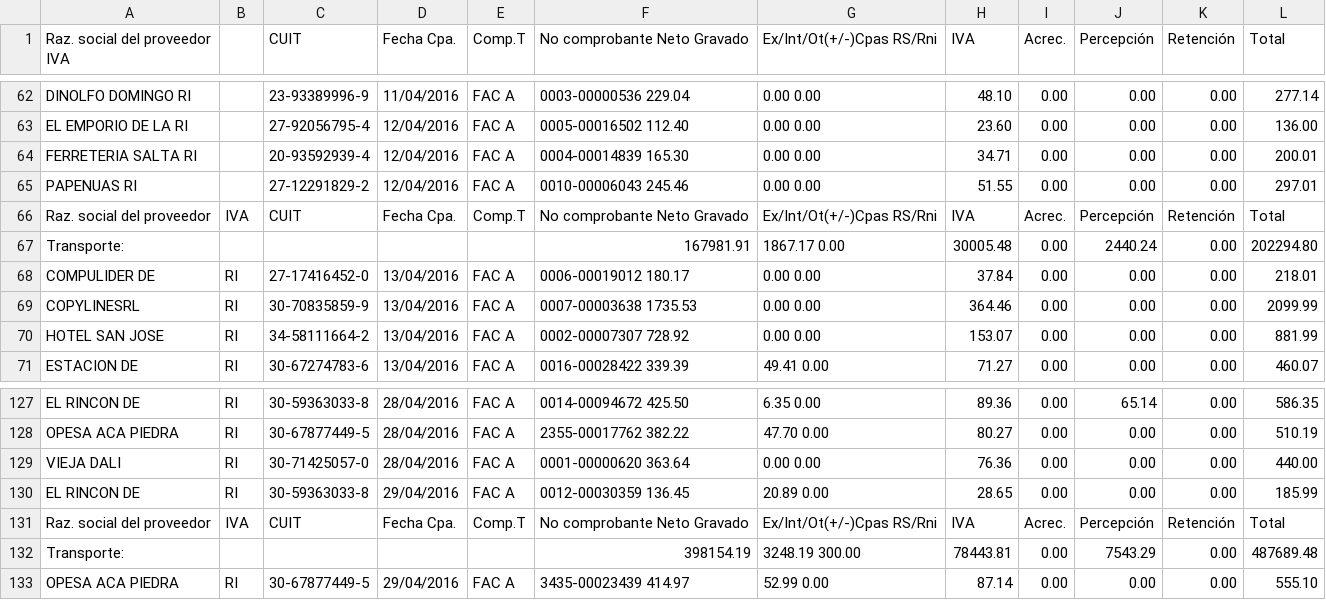
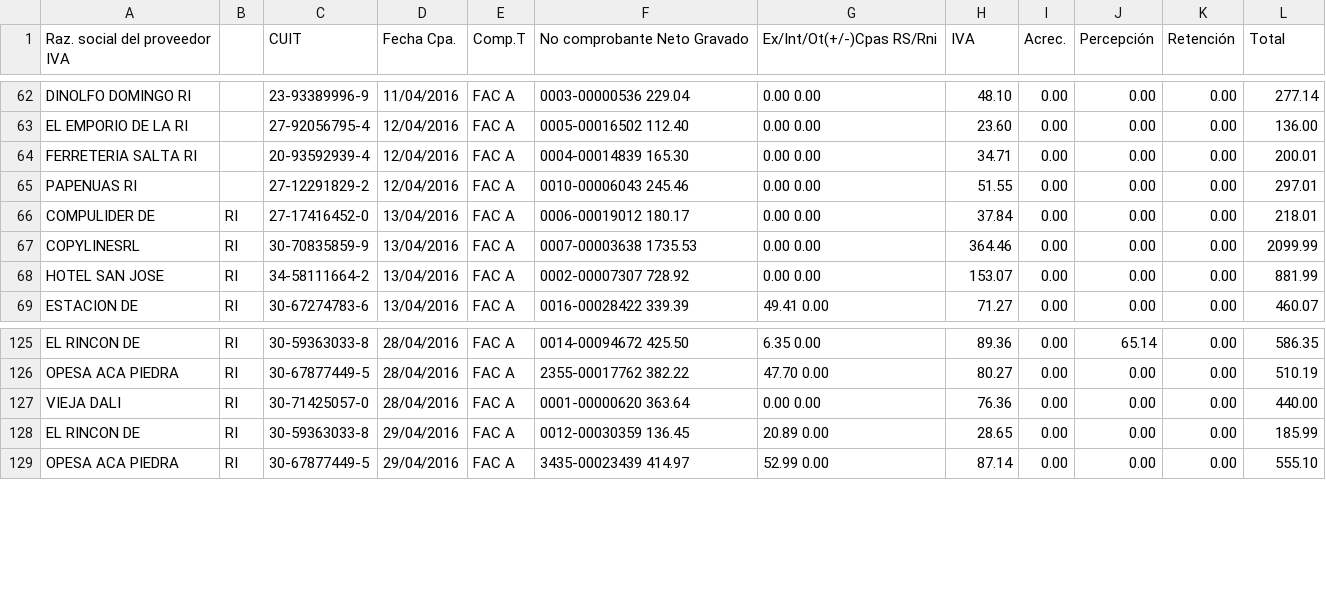
Before and after one commit to juanmanuelbouvier/afip-parser, a CSV file: data/tabula-201604.csv, drawn as a sheet; only a part is shown, gaps mark what is left out.

```diff
--- a/data/tabula-201604.csv
+++ b/data/tabula-201604.csv
@@ -65,4 +65,2 @@ FERRETERIA SALTA RI,,20-93592939-4,12/04/2016,FAC  A,0004-00014839 165.30,0.00 0
 PAPENUAS RI,,27-12291829-2,12/04/2016,FAC  A,0010-00006043 245.46,0.00 0.00,51.55,0.00,0.00,0.00,297.01
-Raz. social del proveedor,IVA,CUIT,Fecha Cpa.,Comp.T,No comprobante Neto Gravado,Ex/Int/Ot(+/-)Cpas RS/Rni,IVA,Acrec.,Percepción,Retención,Total
-Transporte:,,,,,167981.91,1867.17 0.00,30005.48,0.00,2440.24,0.00,202294.80
 COMPULIDER  DE,RI,27-17416452-0,13/04/2016,FAC  A,0006-00019012 180.17,0.00 0.00,37.84,0.00,0.00,0.00,218.01
@@ -130,4 +128,2 @@ VIEJA DALI,RI,30-71425057-0,28/04/2016,FAC  A,0001-00000620 363.64,0.00 0.00,76.
 EL RINCON DE,RI,30-59363033-8,29/04/2016,FAC  A,0012-00030359 136.45,20.89 0.00,28.65,0.00,0.00,0.00,185.99
-Raz. social del proveedor,IVA,CUIT,Fecha Cpa.,Comp.T,No comprobante Neto Gravado,Ex/Int/Ot(+/-)Cpas RS/Rni,IVA,Acrec.,Percepción,Retención,Total
-Transporte:,,,,,398154.19,3248.19 300.00,78443.81,0.00,7543.29,0.00,487689.48
 OPESA  ACA PIEDRA,RI,30-67877449-5,29/04/2016,FAC  A,3435-00023439 414.97,52.99 0.00,87.14,0.00,0.00,0.00,555.10
```
Also changed, not shown: data/tabula-201503.csv, data/tabula-201504.csv, 32 other files.
